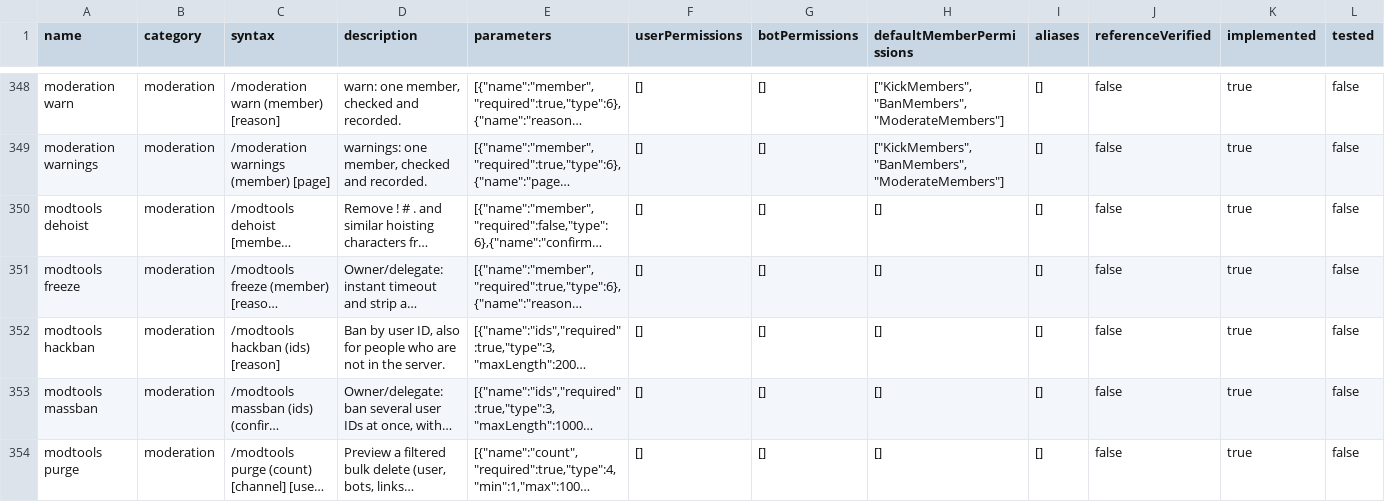
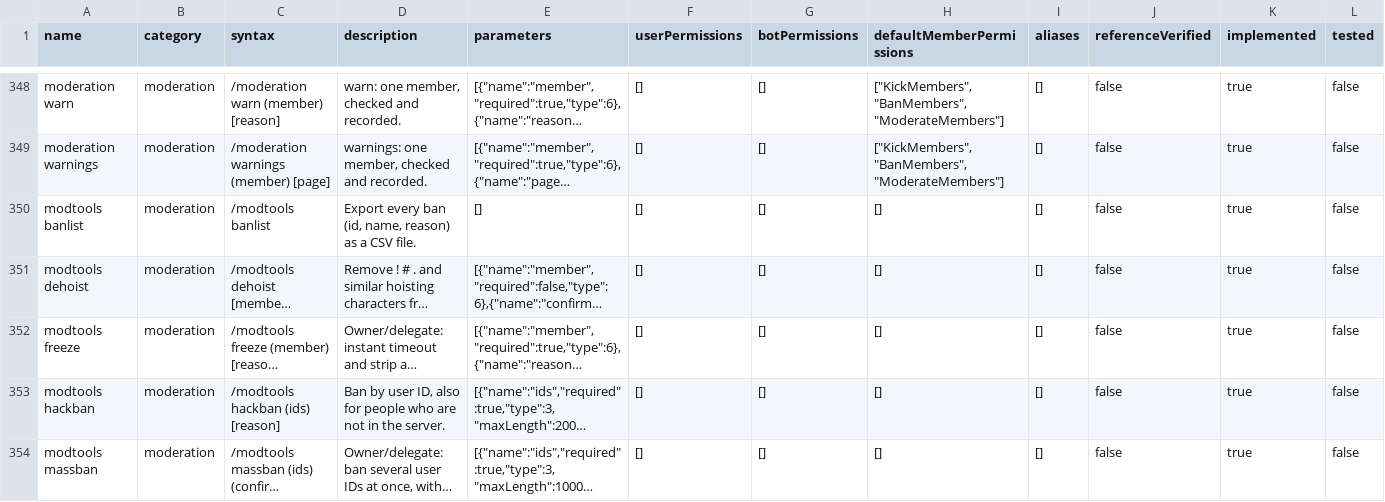
Before and after one commit to 1nonlyhckrr-hue/coldy, a CSV file: data/luna-commands.csv, drawn as a sheet; only a part is shown, gaps mark what is left out; the shorter side is filled out with more unchanged rows; long unchanged cells end in …; rows hold the shown columns only; the diff covers the shown part only; the diff names each change by its address in the sheet, - before the commit and + after, or states it on an @@ line.

```diff
--- a/data/luna-commands.csv
+++ b/data/luna-commands.csv
+row 350: modtools banlist | moderation | /modtools banlist | Export every ban (id, name, reason) as a CSV file. | [] | [] | [] | [] | [] | false | true | false
```
Also changed, not shown: 1 added row and 2 edited cells elsewhere in this file, 15 other files.
